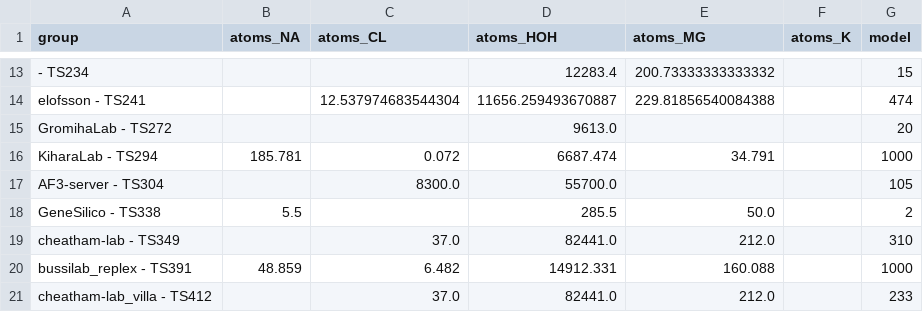
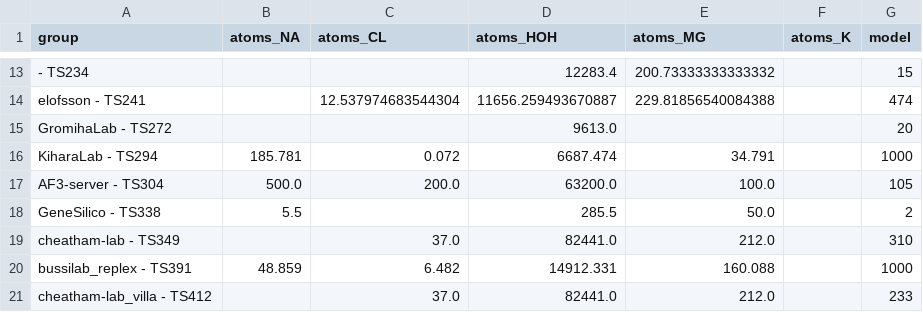
Before and after one commit to DasLab/CASP16_NA, a CSV file: R1260_assessment/analysis/group_information/summary_atom_counts_by_group.csv, drawn as a sheet; only a part is shown, gaps mark what is left out.

```diff
--- a/R1260_assessment/analysis/group_information/summary_atom_counts_by_group.csv
+++ b/R1260_assessment/analysis/group_information/summary_atom_counts_by_group.csv
@@ -16,3 +16,3 @@ GromihaLab - TS272,,,9613.0,,,20
 KiharaLab - TS294,185.781,0.072,6687.474,34.791,,1000
-AF3-server - TS304,,8300.0,55700.0,,,105
+AF3-server - TS304,500.0,200.0,63200.0,100.0,,105
 GeneSilico - TS338,5.5,,285.5,50.0,,2
```
Also changed, not shown: 8 other files.
